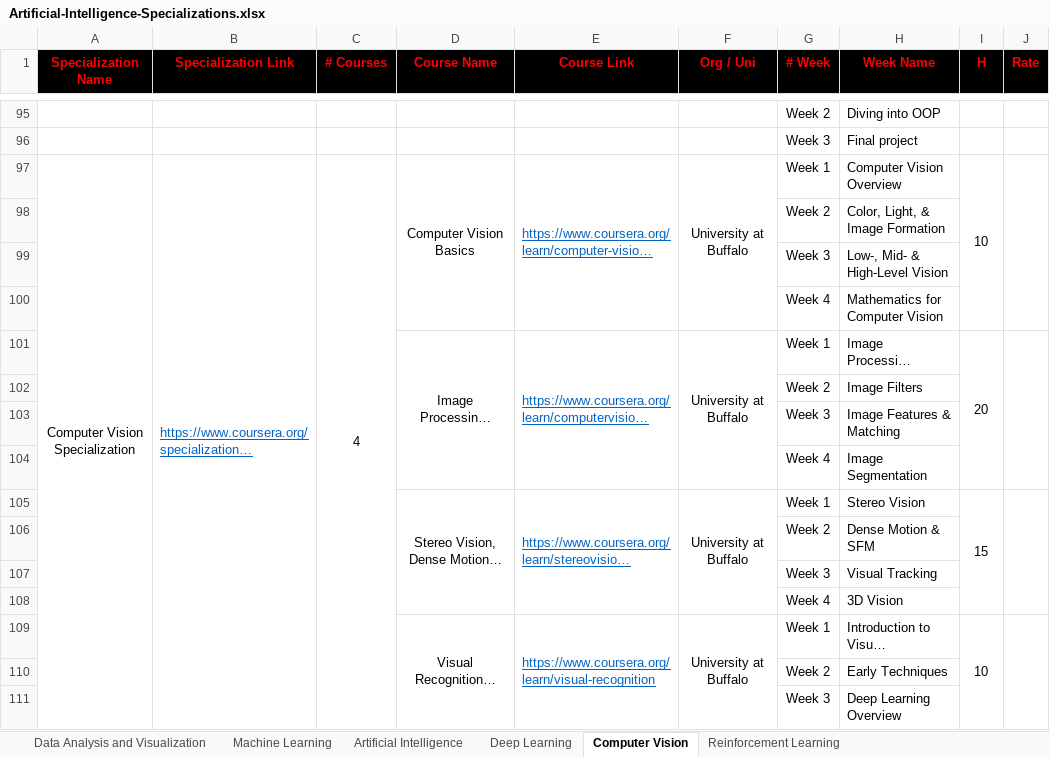
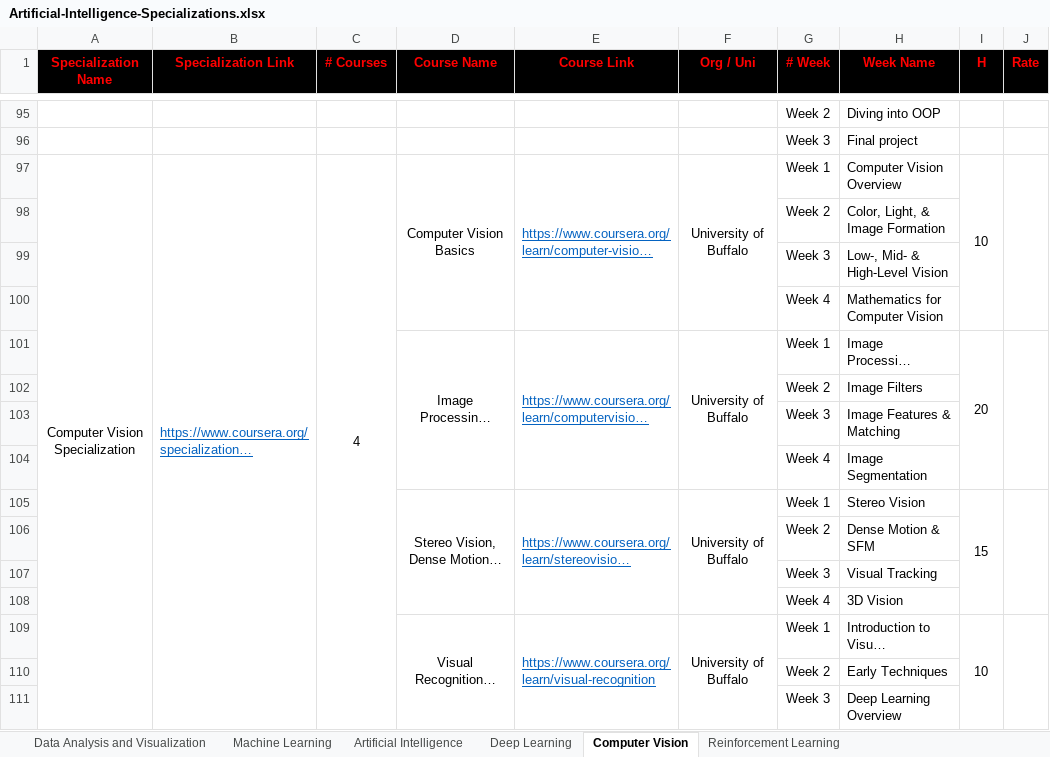
Before and after one commit to cs-MohamedAyman/eLearning-Platforms, an Excel workbook: Artificial-Intelligence-Specializations/Artificial-Intelligence-Specializations.xlsx, sheet Computer Vision, drawn as a sheet; only a part is shown, gaps mark what is left out; long unchanged cells end in …; values as stored, in another font and other column widths than the file's, no borders; the diff names each change by its address in the sheet, - before the commit and + after, or states it on an @@ line.

Commit message:
version 2021

```diff
--- a/Artificial-Intelligence-Specializations/Artificial-Intelligence-Specializations.xlsx (sheet Computer Vision)
+++ b/Artificial-Intelligence-Specializations/Artificial-Intelligence-Specializations.xlsx (sheet Computer Vision)
-F97 (Org / Uni): University at Buffalo
+F97 (Org / Uni): University of Buffalo
-F101 (Org / Uni): University at Buffalo
+F101 (Org / Uni): University of Buffalo
-F105 (Org / Uni): University at Buffalo
+F105 (Org / Uni): University of Buffalo
-F109 (Org / Uni): University at Buffalo
+F109 (Org / Uni): University of Buffalo
```
Also changed, not shown: sheet Reinforcement Learning.
